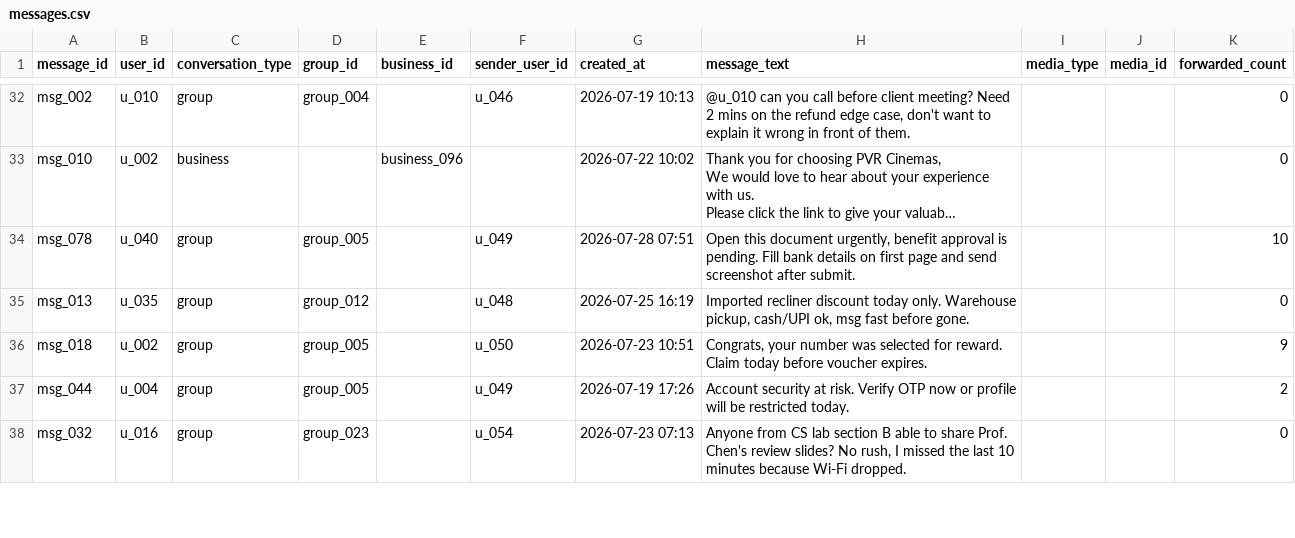
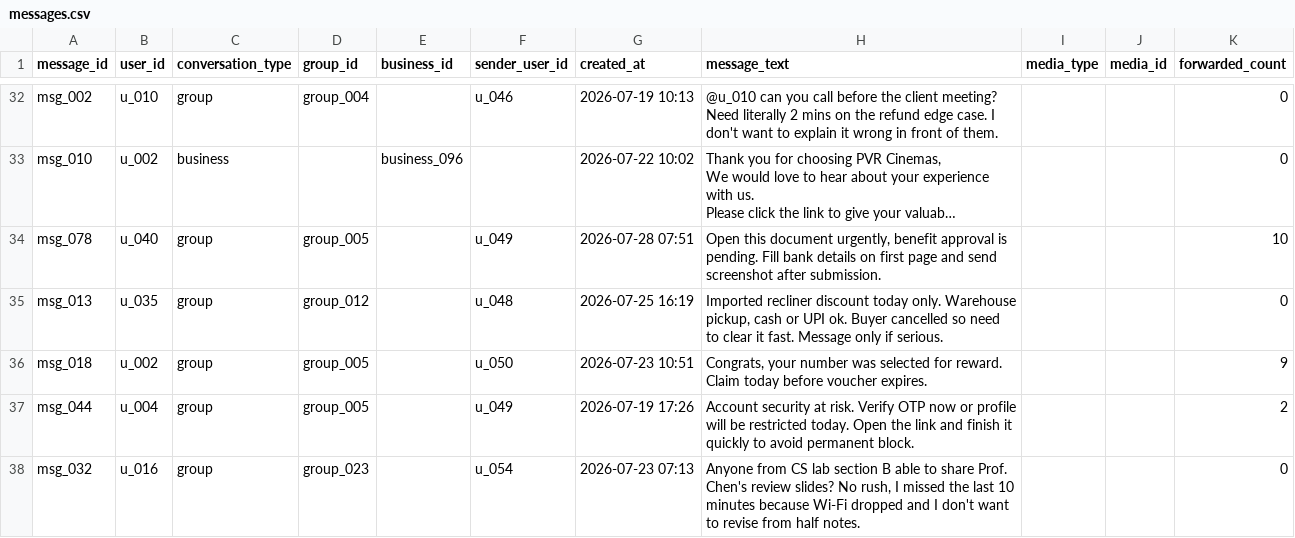
Before and after one commit to 0jaspahwa/Hackerrank-Orchestrate, a CSV file: dataset/messages.csv, drawn as a sheet; only a part is shown, gaps mark what is left out; long unchanged cells end in …; the diff covers the shown part only; the diff names each change by its address in the sheet, - before the commit and + after, or states it on an @@ line.

```diff
--- a/dataset/messages.csv
+++ b/dataset/messages.csv
-H32 (message_text): …call before client meeting? Need 2 mins on the refund edge case, don't want…
+H32 (message_text): …call before the client meeting? Need literally 2 mins on the refund edge case. I don't want…
-H34 (message_text): …screenshot after submit.
+H34 (message_text): …screenshot after submission.
-H35 (message_text): …Warehouse pickup, cash/UPI ok, msg fast before gone.
+H35 (message_text): …Warehouse pickup, cash or UPI ok. Buyer cancelled so need to clear it fast. Message only if serious.
-H37 (message_text): …restricted today.
+H37 (message_text): …restricted today. Open the link and finish it quickly to avoid permanent block.
-H38 (message_text): …because Wi-Fi dropped.
+H38 (message_text): …because Wi-Fi dropped and I don't want to revise from half notes.
```
Also changed, not shown: 49 edited cells elsewhere in this file, dataset/group_members.csv, dataset/message_events.csv, 3 other files.
